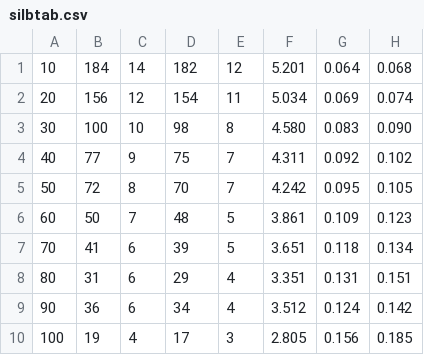
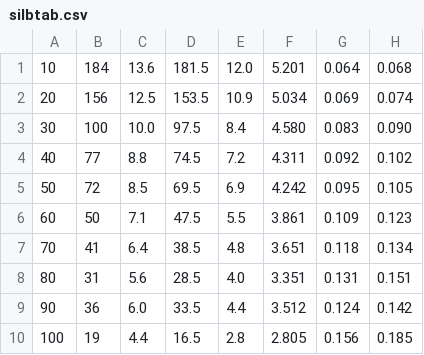
Before and after one commit to Fresoquark/Anfaengerpraktikum, a CSV file: V702/data/silbtab.csv, drawn as a sheet; only a part is shown; the diff covers the shown part only.

```diff
--- a/V702/data/silbtab.csv
+++ b/V702/data/silbtab.csv
@@ -1,10 +1,10 @@
-  10, 184,  14, 182,12,5.201,0.064,0.068
-  20, 156,  12, 154,11,5.034,0.069,0.074
-  30, 100,  10,  98, 8,4.580,0.083,0.090
-  40,  77,   9,  75, 7,4.311,0.092,0.102
-  50,  72,   8,  70, 7,4.242,0.095,0.105
-  60,  50,   7,  48, 5,3.861,0.109,0.123
-  70,  41,   6,  39, 5,3.651,0.118,0.134
-  80,  31,   6,  29, 4,3.351,0.131,0.151
-  90,  36,   6,  34, 4,3.512,0.124,0.142
- 100,  19,   4,  17, 3,2.805,0.156,0.185
+  10, 184,13.6,181.5,12.0,5.201,0.064,0.068
+  20, 156,12.5,153.5,10.9,5.034,0.069,0.074
+  30, 100,10.0,97.5,8.4,4.580,0.083,0.090
+  40,  77, 8.8,74.5,7.2,4.311,0.092,0.102
+  50,  72, 8.5,69.5,6.9,4.242,0.095,0.105
+  60,  50, 7.1,47.5,5.5,3.861,0.109,0.123
+  70,  41, 6.4,38.5,4.8,3.651,0.118,0.134
+  80,  31, 5.6,28.5,4.0,3.351,0.131,0.151
+  90,  36, 6.0,33.5,4.4,3.512,0.124,0.142
+ 100,  19, 4.4,16.5,2.8,2.805,0.156,0.185
```
Also changed, not shown: 96 edited cells elsewhere in this file, 2 other files.
